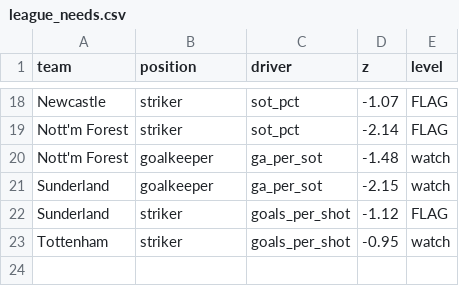
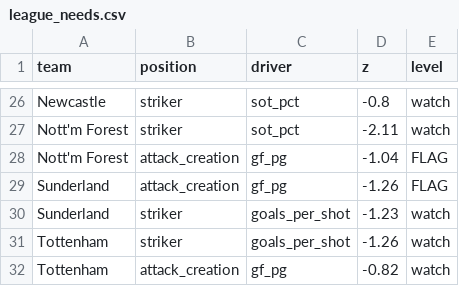
Before and after one commit to NyanLin3/FootballRecruiter, a CSV file: data/processed/league_needs.csv, drawn as a sheet; only a part is shown, gaps mark what is left out; removed rows and columns are numbered as before the commit, all else as after; the diff covers the shown part only; the diff names each change by its address in the sheet, - before the commit and + after, or states it on an @@ line.

```diff
--- a/data/processed/league_needs.csv
+++ b/data/processed/league_needs.csv
-D26 (z): -1.07
+D26 (z): -0.8
-E26:E27 (level): FLAG
+E26:E27 (level): watch
-D27 (z): -2.14
+D27 (z): -2.11
-row 20: Nott'm Forest | goalkeeper | ga_per_sot | -1.48 | watch
-row 21: Sunderland | goalkeeper | ga_per_sot | -2.15 | watch
+row 28: Nott'm Forest | attack_creation | gf_pg | -1.04 | FLAG
+row 29: Sunderland | attack_creation | gf_pg | -1.26 | FLAG
-D30 (z): -1.12
+D30 (z): -1.23
-E30 (level): FLAG
+E30 (level): watch
-D31 (z): -0.95
+D31 (z): -1.26
+row 32: Tottenham | attack_creation | gf_pg | -0.82 | watch
```
Also changed, not shown: 10 added rows, 2 removed rows and 21 edited cells elsewhere in this file, data/processed/team_matches.csv, data/processed/team_z.csv, 4 other files.
